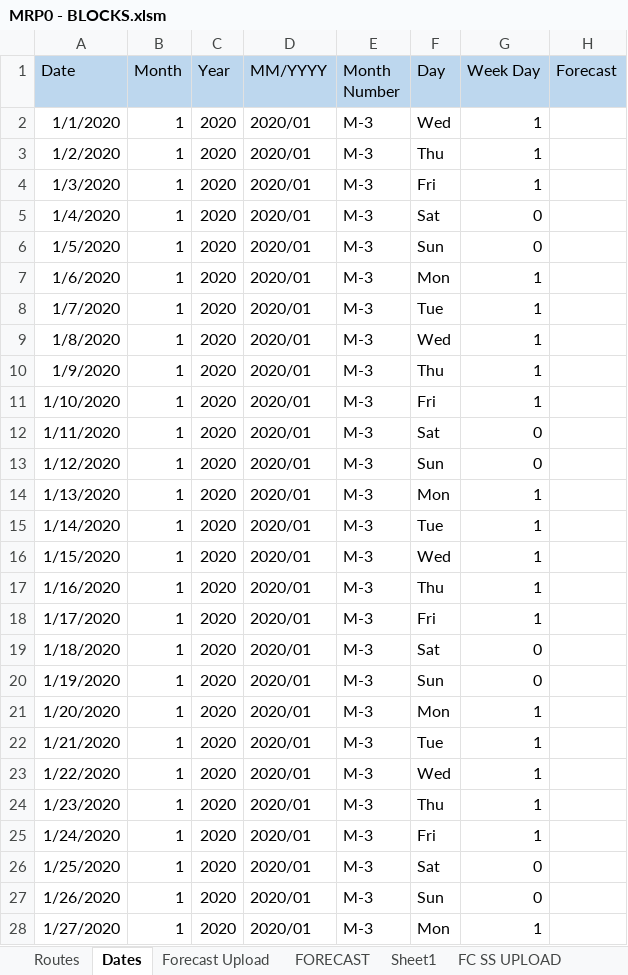
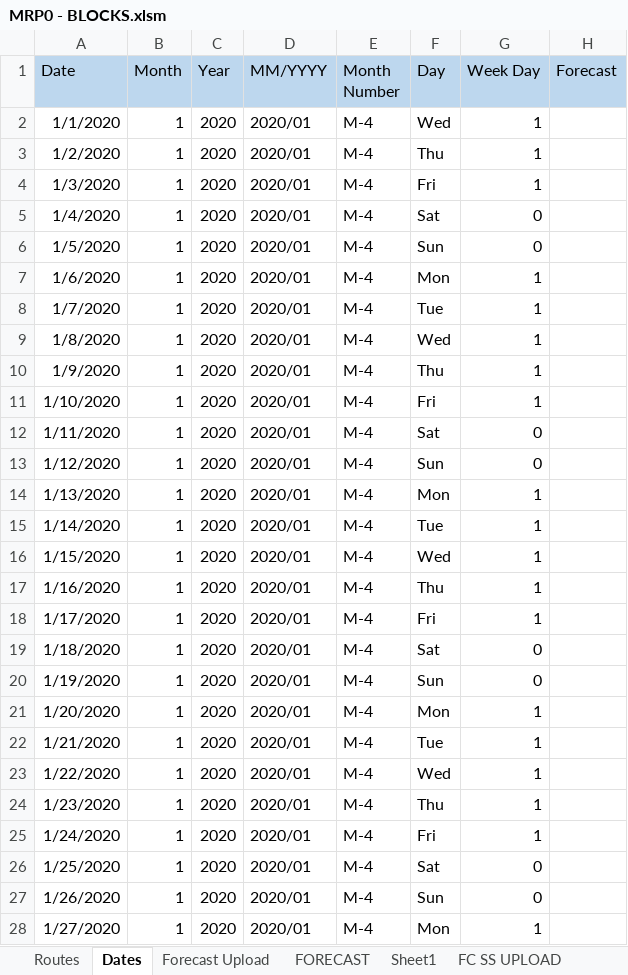
Before and after one commit to jvac06/pft, an Excel workbook: MRP0 - BLOCKS.xlsm, sheet Dates, drawn as a sheet; only a part is shown; values as stored, in another font and other column widths than the file's, no borders; the diff covers the shown part only; the diff names each change by its address in the sheet, - before the commit and + after, or states it on an @@ line.

```diff
--- a/MRP0 - BLOCKS.xlsm (sheet Dates)
+++ b/MRP0 - BLOCKS.xlsm (sheet Dates)
-E2:E28 (Month Number): M-3
+E2:E28 (Month Number): M-4
```
Also changed, not shown: 744 edited cells elsewhere in this sheet, sheet FC SS UPLOAD, sheet Forecast Upload, sheet FORECAST, datasets/WHIsize_block_tph.xlsx, 1 other file.
